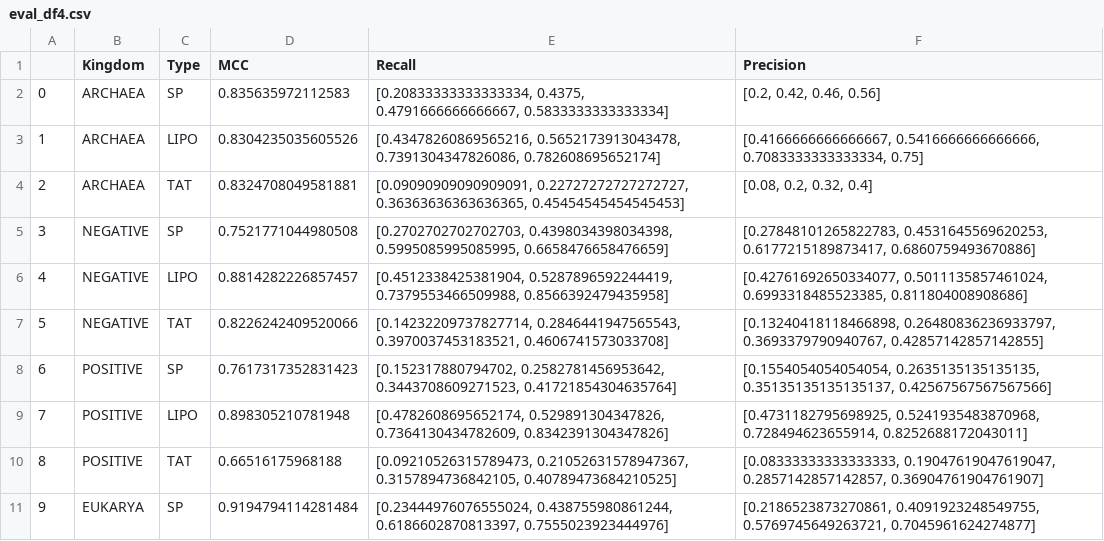
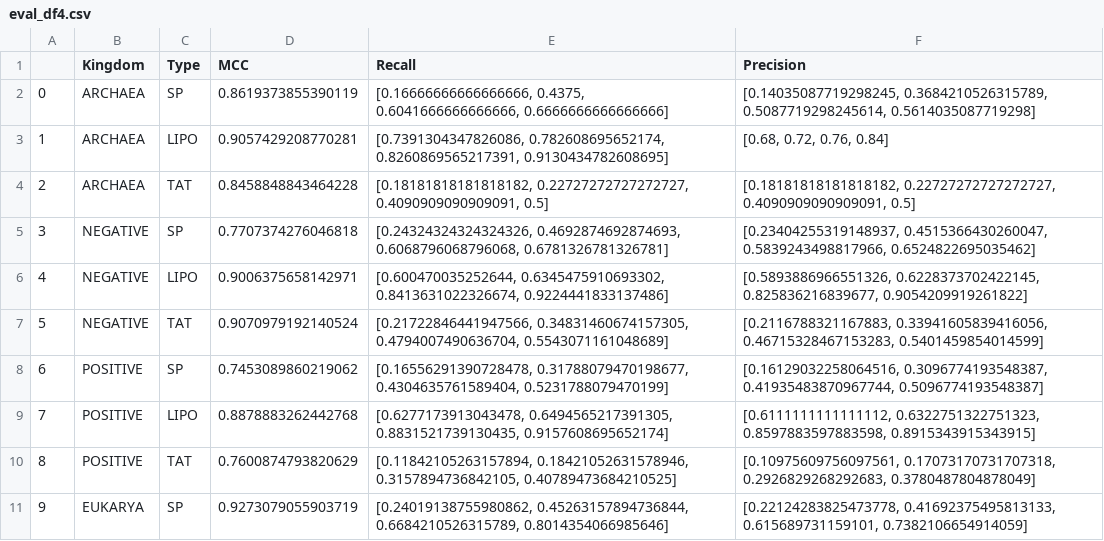
Before and after one commit to patrickbryant1/TransPep, a CSV file: signal/results/eval_df4.csv, drawn as a sheet.

```diff
--- a/signal/results/eval_df4.csv
+++ b/signal/results/eval_df4.csv
@@ -1,11 +1,11 @@
 ,Kingdom,Type,MCC,Recall,Precision
-0,ARCHAEA,SP,0.835635972112583,"[0.20833333333333334, 0.4375, 0.4791666666666667, 0.5833333333333334]","[0.2, 0.42, 0.46, 0.56]"
-1,ARCHAEA,LIPO,0.8304235035605526,"[0.43478260869565216, 0.5652173913043478, 0.7391304347826086, 0.782608695652174]","[0.4166666666666667, 0.5416666666666666, 0.7083333333333334, 0.75]"
-2,ARCHAEA,TAT,0.8324708049581881,"[0.09090909090909091, 0.22727272727272727, 0.36363636363636365, 0.45454545454545453]","[0.08, 0.2, 0.32, 0.4]"
-3,NEGATIVE,SP,0.7521771044980508,"[0.2702702702702703, 0.4398034398034398, 0.5995085995085995, 0.6658476658476659]","[0.27848101265822783, 0.4531645569620253, 0.6177215189873417, 0.6860759493670886]"
-4,NEGATIVE,LIPO,0.8814282226857457,"[0.4512338425381904, 0.5287896592244419, 0.7379553466509988, 0.8566392479435958]","[0.42761692650334077, 0.5011135857461024, 0.6993318485523385, 0.811804008908686]"
-5,NEGATIVE,TAT,0.8226242409520066,"[0.14232209737827714, 0.2846441947565543, 0.3970037453183521, 0.4606741573033708]","[0.13240418118466898, 0.26480836236933797, 0.3693379790940767, 0.42857142857142855]"
-6,POSITIVE,SP,0.7617317352831423,"[0.152317880794702, 0.2582781456953642, 0.3443708609271523, 0.41721854304635764]","[0.1554054054054054, 0.2635135135135135, 0.35135135135135137, 0.42567567567567566]"
-7,POSITIVE,LIPO,0.898305210781948,"[0.4782608695652174, 0.529891304347826, 0.7364130434782609, 0.8342391304347826]","[0.4731182795698925, 0.5241935483870968, 0.728494623655914, 0.8252688172043011]"
-8,POSITIVE,TAT,0.66516175968188,"[0.09210526315789473, 0.21052631578947367, 0.3157894736842105, 0.40789473684210525]","[0.08333333333333333, 0.19047619047619047, 0.2857142857142857, 0.36904761904761907]"
-9,EUKARYA,SP,0.9194794114281484,"[0.23444976076555024, 0.438755980861244, 0.6186602870813397, 0.7555023923444976]","[0.2186523873270861, 0.4091923248549755, 0.5769745649263721, 0.7045961624274877]"
+0,ARCHAEA,SP,0.8619373855390119,"[0.16666666666666666, 0.4375, 0.6041666666666666, 0.6666666666666666]","[0.14035087719298245, 0.3684210526315789, 0.5087719298245614, 0.5614035087719298]"
+1,ARCHAEA,LIPO,0.9057429208770281,"[0.7391304347826086, 0.782608695652174, 0.8260869565217391, 0.9130434782608695]","[0.68, 0.72, 0.76, 0.84]"
+2,ARCHAEA,TAT,0.8458848843464228,"[0.18181818181818182, 0.22727272727272727, 0.4090909090909091, 0.5]","[0.18181818181818182, 0.22727272727272727, 0.4090909090909091, 0.5]"
+3,NEGATIVE,SP,0.7707374276046818,"[0.24324324324324326, 0.4692874692874693, 0.6068796068796068, 0.6781326781326781]","[0.23404255319148937, 0.4515366430260047, 0.5839243498817966, 0.6524822695035462]"
+4,NEGATIVE,LIPO,0.9006375658142971,"[0.600470035252644, 0.6345475910693302, 0.8413631022326674, 0.9224441833137486]","[0.5893886966551326, 0.6228373702422145, 0.825836216839677, 0.9054209919261822]"
+5,NEGATIVE,TAT,0.9070979192140524,"[0.21722846441947566, 0.34831460674157305, 0.4794007490636704, 0.5543071161048689]","[0.2116788321167883, 0.33941605839416056, 0.46715328467153283, 0.5401459854014599]"
+6,POSITIVE,SP,0.7453089860219062,"[0.16556291390728478, 0.31788079470198677, 0.4304635761589404, 0.5231788079470199]","[0.16129032258064516, 0.3096774193548387, 0.41935483870967744, 0.5096774193548387]"
+7,POSITIVE,LIPO,0.8878883262442768,"[0.6277173913043478, 0.6494565217391305, 0.8831521739130435, 0.9157608695652174]","[0.6111111111111112, 0.6322751322751323, 0.8597883597883598, 0.8915343915343915]"
+8,POSITIVE,TAT,0.7600874793820629,"[0.11842105263157894, 0.18421052631578946, 0.3157894736842105, 0.40789473684210525]","[0.10975609756097561, 0.17073170731707318, 0.2926829268292683, 0.3780487804878049]"
+9,EUKARYA,SP,0.9273079055903719,"[0.24019138755980862, 0.45263157894736844, 0.6684210526315789, 0.8014354066985646]","[0.22124283825473778, 0.41692375495813133, 0.615689731159101, 0.7382106654914059]"
```
Also changed, not shown: signal/results/eval_df0.csv, signal/results/eval_df1.csv, 3 other files.
